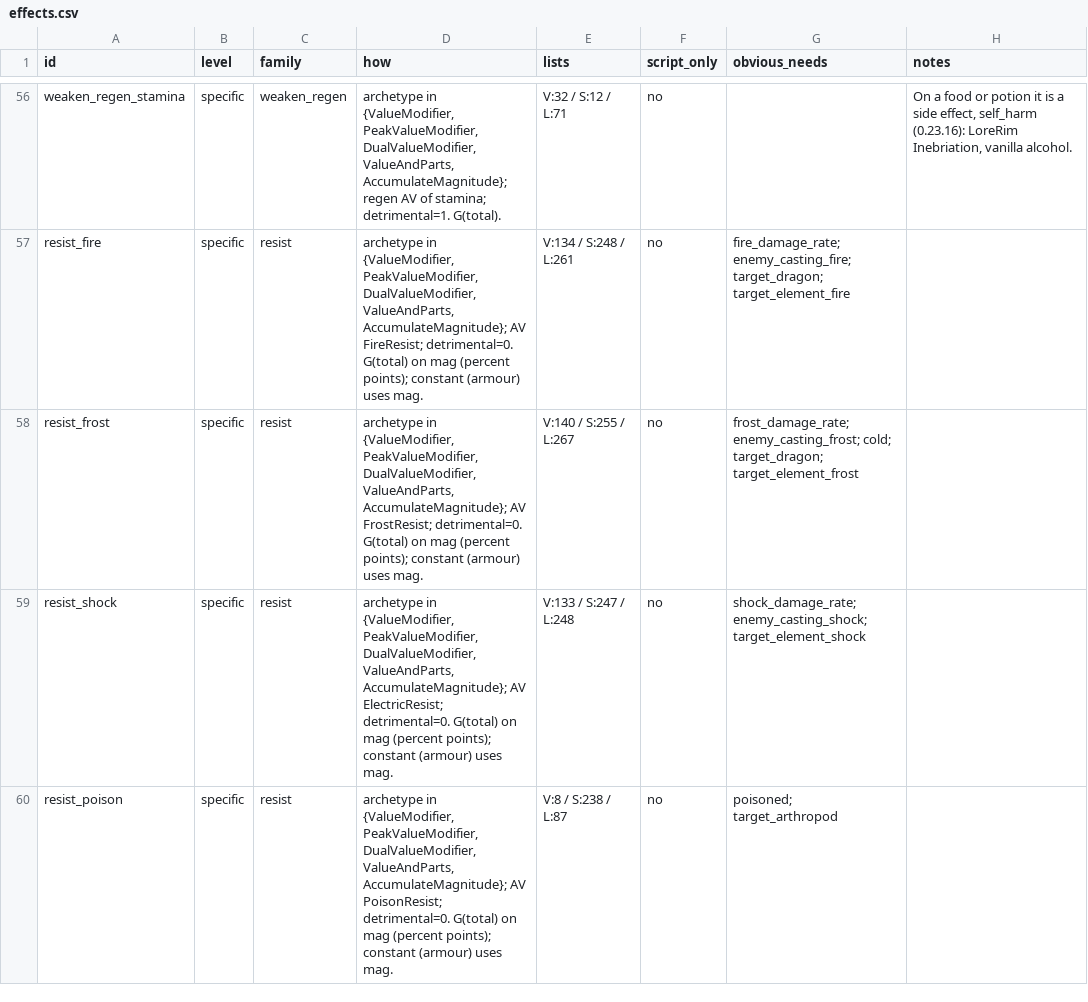
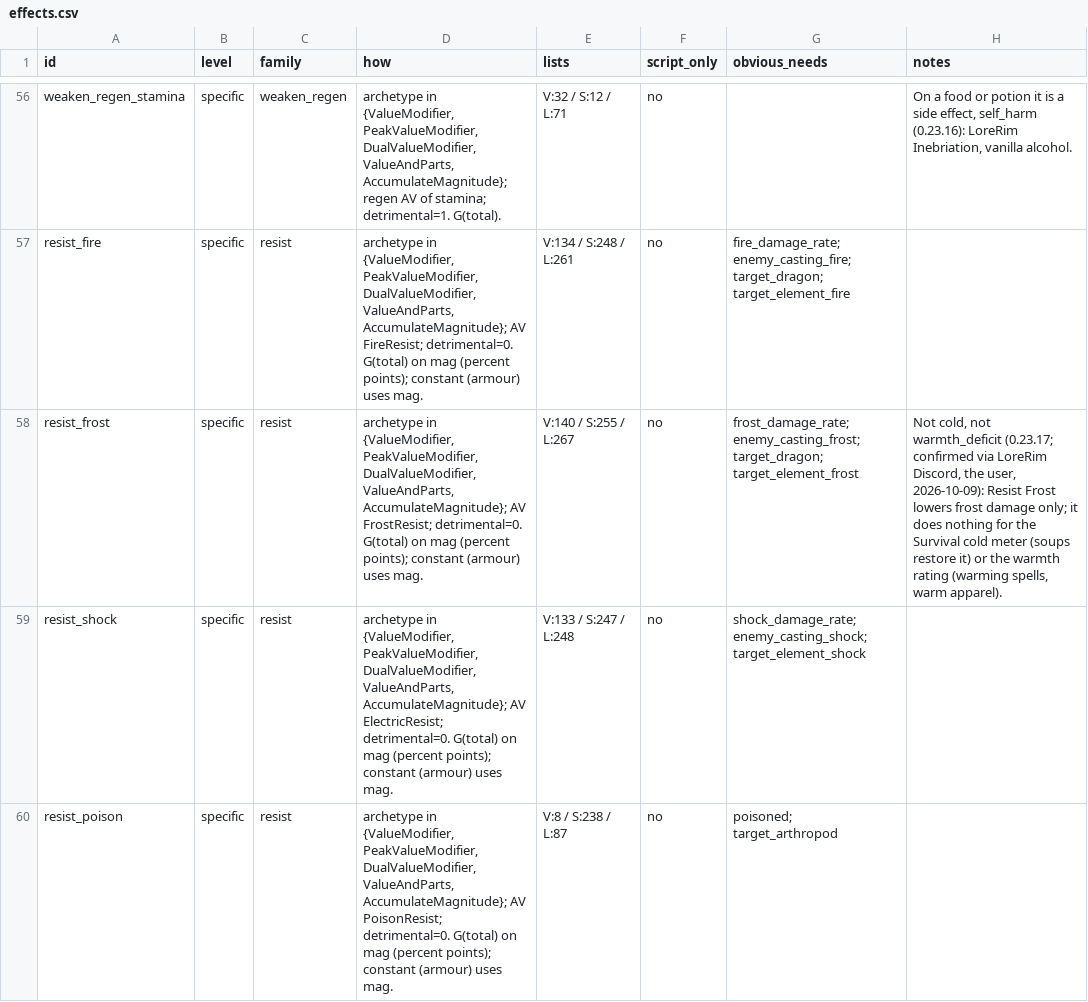
Before and after one commit to LandingCrew/huginn, a CSV file: docs/architecture/9-data/effects.csv, drawn as a sheet; only a part is shown, gaps mark what is left out; the diff covers the shown part only.

```diff
--- a/docs/architecture/9-data/effects.csv
+++ b/docs/architecture/9-data/effects.csv
@@ -57,3 +57,3 @@ weaken_regen_stamina,specific,weaken_regen,"archetype in {ValueModifier, PeakVal
 resist_fire,specific,resist,"archetype in {ValueModifier, PeakValueModifier, DualValueModifier, ValueAndParts, AccumulateMagnitude}; AV FireResist; detrimental=0. G(total) on mag (percent points); constant (armour) uses mag.",V:134 / S:248 / L:261,no,fire_damage_rate; enemy_casting_fire; target_dragon; target_element_fire,
-resist_frost,specific,resist,"archetype in {ValueModifier, PeakValueModifier, DualValueModifier, ValueAndParts, AccumulateMagnitude}; AV FrostResist; detrimental=0. G(total) on mag (percent points); constant (armour) uses mag.",V:140 / S:255 / L:267,no,frost_damage_rate; enemy_casting_frost; cold; target_dragon; target_element_frost,
+resist_frost,specific,resist,"archetype in {ValueModifier, PeakValueModifier, DualValueModifier, ValueAndParts, AccumulateMagnitude}; AV FrostResist; detrimental=0. G(total) on mag (percent points); constant (armour) uses mag.",V:140 / S:255 / L:267,no,frost_damage_rate; enemy_casting_frost; target_dragon; target_element_frost,"Not cold, not warmth_deficit (0.23.17; confirmed via LoreRim Discord, the user, 2026-10-09): Resist Frost lowers frost damage only; it does nothing for the Survival cold meter (soups restore it) or the warmth rating (warming spells, warm apparel)."
 resist_shock,specific,resist,"archetype in {ValueModifier, PeakValueModifier, DualValueModifier, ValueAndParts, AccumulateMagnitude}; AV ElectricResist; detrimental=0. G(total) on mag (percent points); constant (armour) uses mag.",V:133 / S:247 / L:248,no,shock_damage_rate; enemy_casting_shock; target_element_shock,
```
Also changed, not shown: 3 edited cells elsewhere in this file, docs/architecture/9-data/needs.csv, 10 other files.
